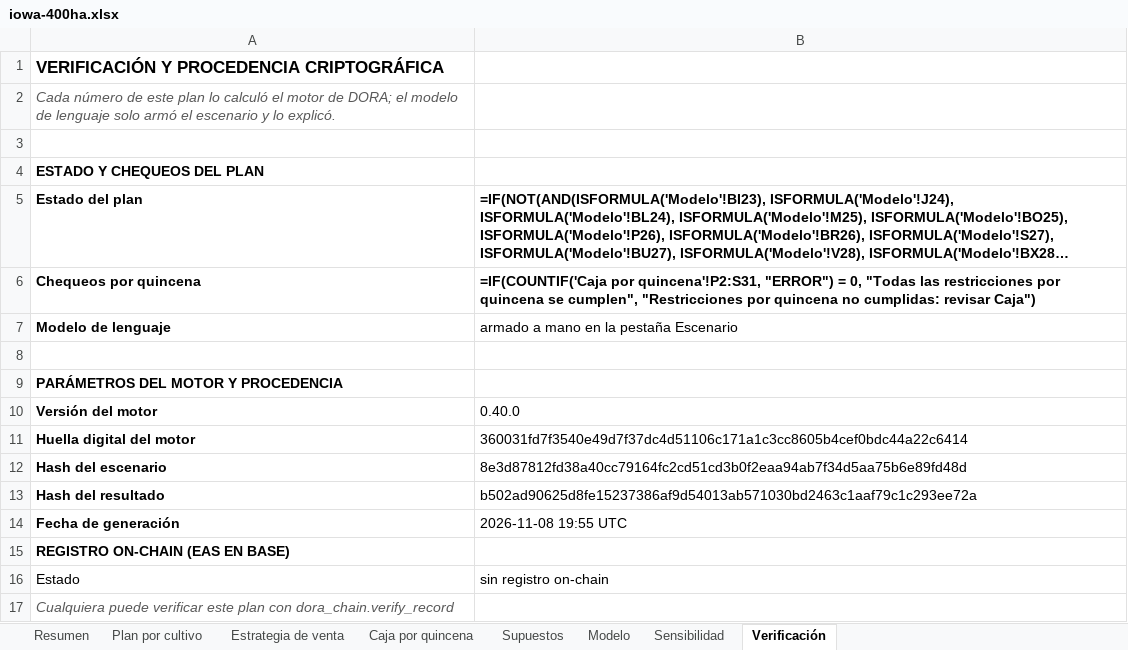
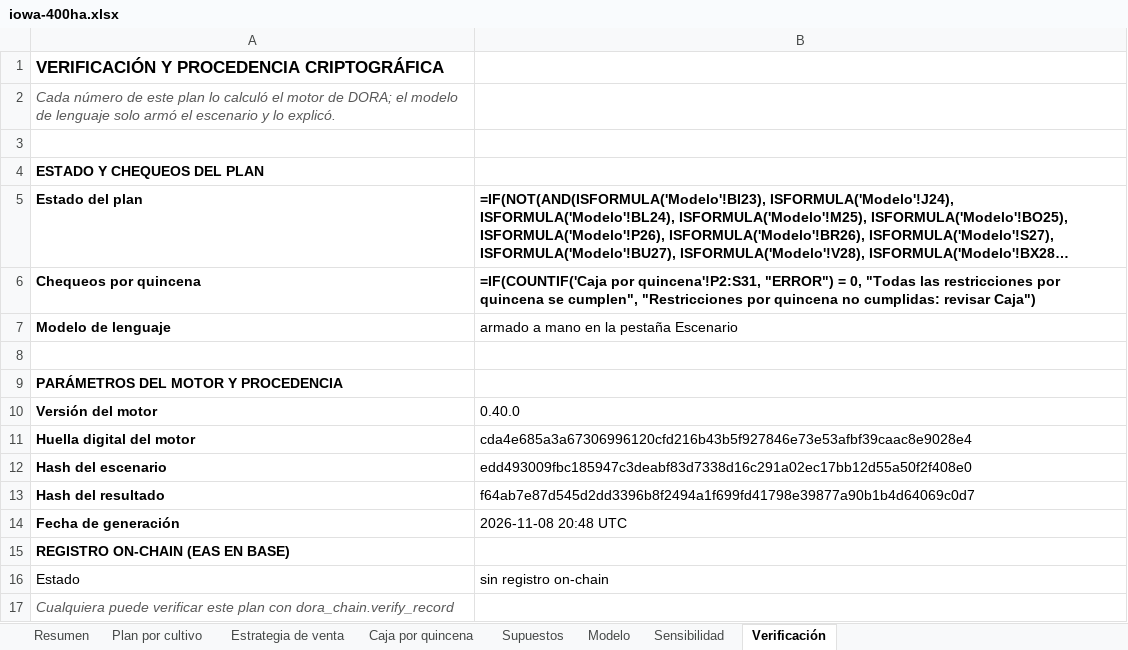
Before and after one commit to GuillermoSiaira/dora-farm-agent, an Excel workbook: docs/ejemplos/planillas/iowa-400ha.xlsx, sheet Verificación, drawn as a sheet; long unchanged cells end in …; values as stored, in another font and other column widths than the file's, no borders; formulas without a stored value are shown as written; the diff names each change by its address in the sheet, - before the commit and + after, or states it on an @@ line.

```diff
--- a/docs/ejemplos/planillas/iowa-400ha.xlsx (sheet Verificación)
+++ b/docs/ejemplos/planillas/iowa-400ha.xlsx (sheet Verificación)
-B11: 360031fd7f3540e49d7f37dc4d51106c171a1c3cc8605b4cef0bdc44a22c6414
+B11: cda4e685a3a67306996120cfd216b43b5f927846e73e53afbf39caac8e9028e4
-B12: 8e3d87812fd38a40cc79164fc2cd51cd3b0f2eaa94ab7f34d5aa75b6e89fd48d
+B12: edd493009fbc185947c3deabf83d7338d16c291a02ec17bb12d55a50f2f408e0
-B13: b502ad90625d8fe15237386af9d54013ab571030bd2463c1aaf79c1c293ee72a
+B13: f64ab7e87d545d2dd3396b8f2494a1f699fd41798e39877a90b1b4d64069c0d7
-B14: 2026-11-08 19:55 UTC
+B14: 2026-11-08 20:48 UTC
```
Also changed, not shown: sheet Resumen, docs/ejemplos/planillas/livestock-500ha.xlsx, docs/ejemplos/planillas/pampas-core-2000ha.xlsx, 6 other files.
